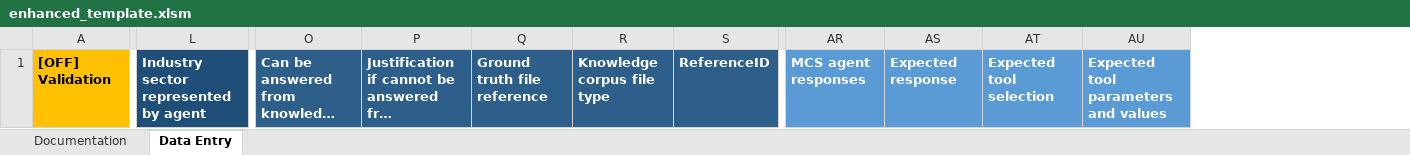
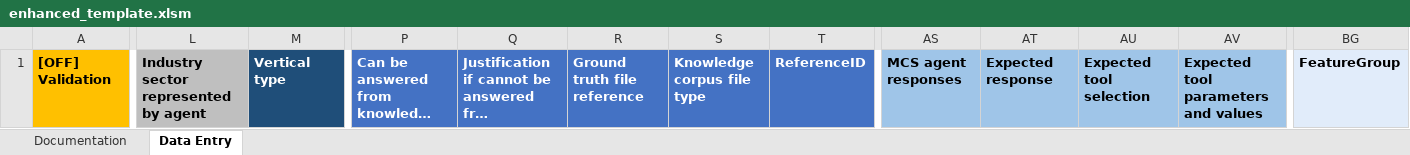
Before and after one commit to microsoft/Data-Vendor-Public-Resources-Draft, an Excel workbook: create_agent_directory/resources/enhanced_template.xlsm, sheet Data Entry, drawn as a sheet; only a part is shown, gaps mark what is left out; long unchanged cells end in …; values as stored, in another font and other column widths than the file's, no borders; addresses are those after the commit; the diff covers the shown part only; the diff names each change by its address in the sheet, - before the commit and + after, or states it on an @@ line.

Commit message:
updated template - new columns - depecrated column - more validations

```diff
--- a/create_agent_directory/resources/enhanced_template.xlsm (sheet Data Entry)
+++ b/create_agent_directory/resources/enhanced_template.xlsm (sheet Data Entry)
+column M, row 1: Vertical type
+column BG, row 1: FeatureGroup
@@ L1 text colour: #FFFFFF → black, fill: #1F4E79 → #BFBFBF @@
-P1:T1 fill: #2E5F8A
+P1:T1 fill: #4472C4
@@ AS1:AV1 fill: #5B9BD5 → #9FC5E8, text colour: #FFFFFF → black @@
```
Also changed, not shown: cell formats elsewhere in this sheet, sheet Documentation, create_agent_directory/resources/abridged_enhanced_template.xlsm.
